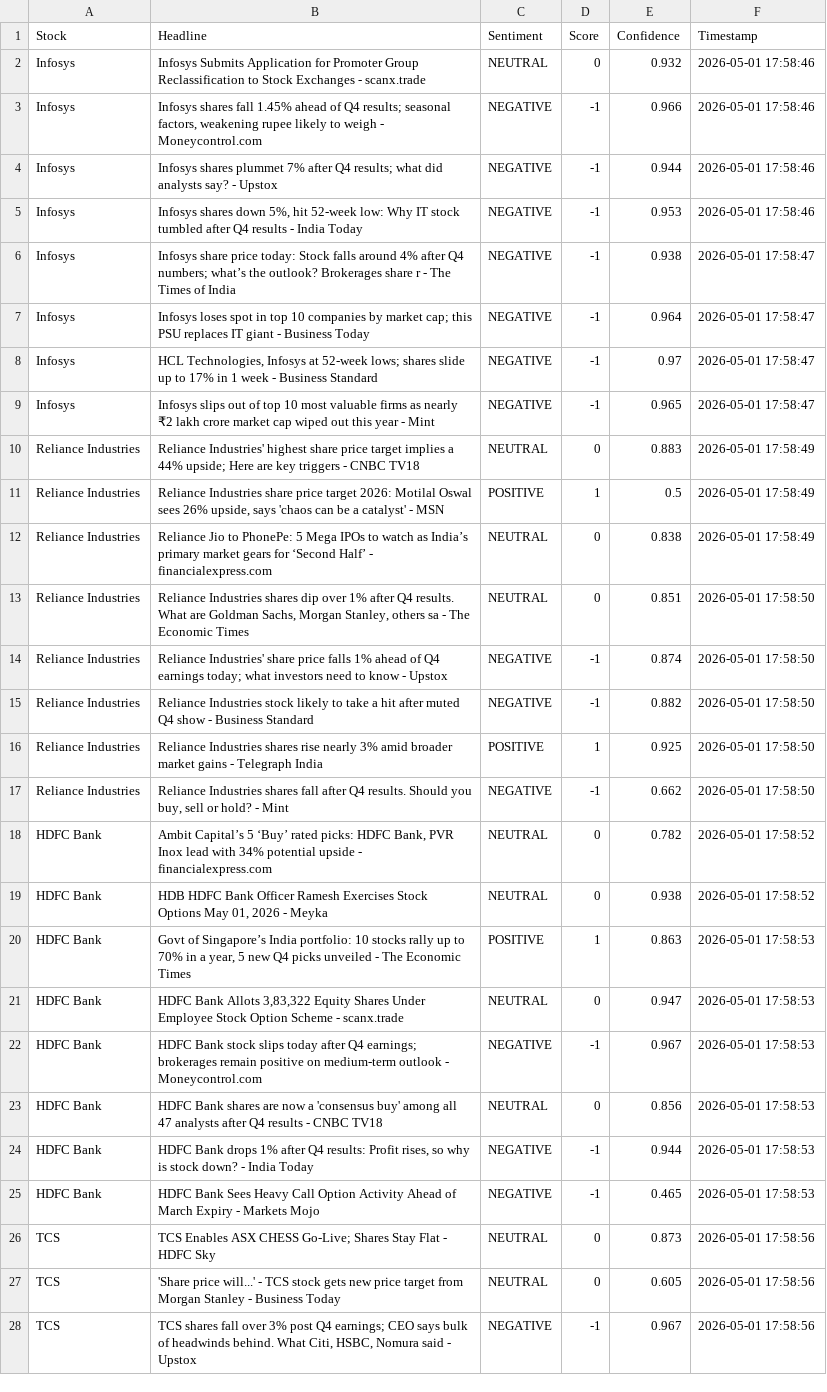
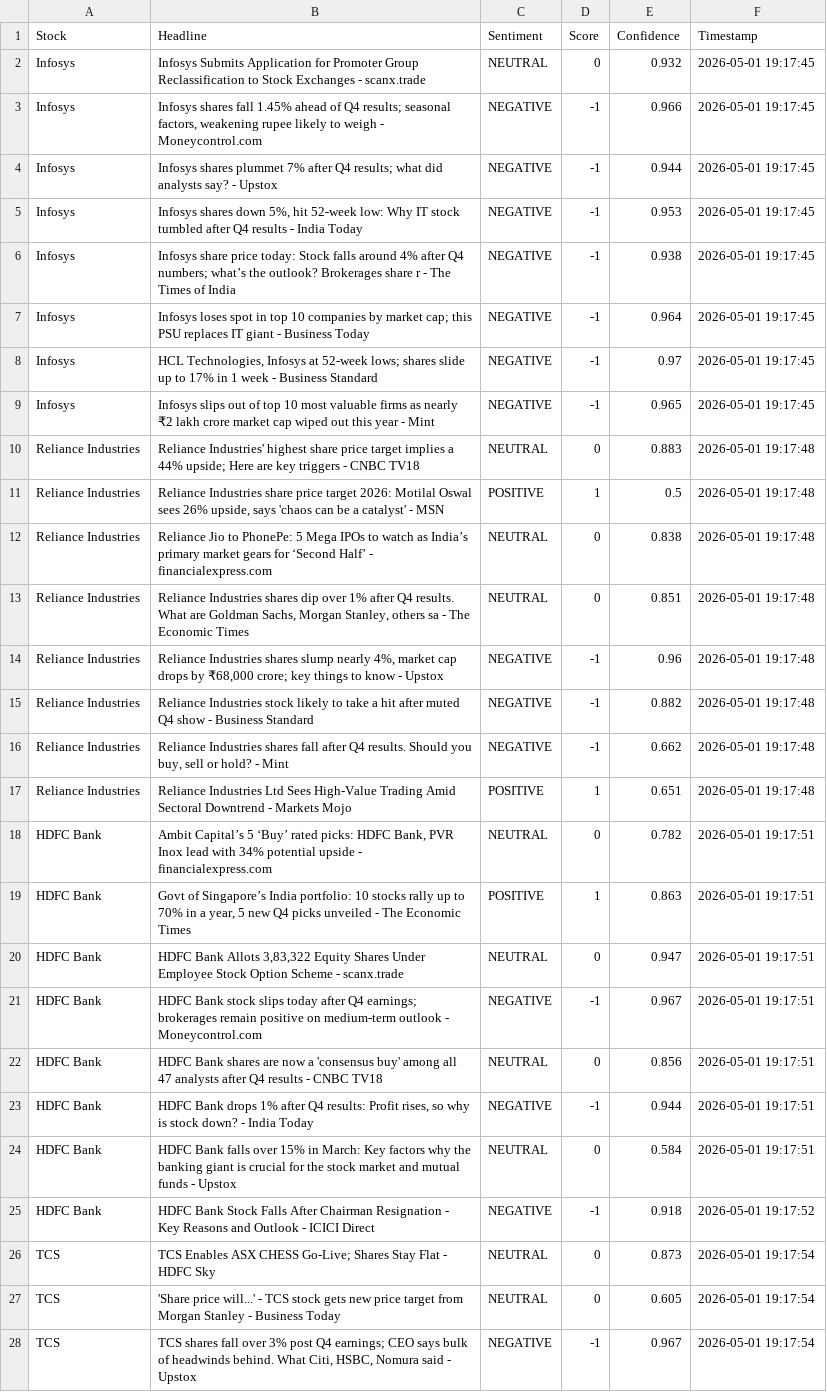
Before and after one commit to mister-raj/market-sentiment-terminal, a CSV file: market_sentiment.csv, drawn as a sheet; only a part is shown; removed rows and columns are numbered as before the commit, all else as after; the diff covers the shown part only; the diff names each change by its address in the sheet, - before the commit and + after, or states it on an @@ line.

```diff
--- a/market_sentiment.csv
+++ b/market_sentiment.csv
-F2:F5 (Timestamp): 2026-05-01 17:58:46
+F2:F5 (Timestamp): 2026-05-01 19:17:45
-F6:F9 (Timestamp): 2026-05-01 17:58:47
+F6:F9 (Timestamp): 2026-05-01 19:17:45
-F10:F12 (Timestamp): 2026-05-01 17:58:49
+F10:F12 (Timestamp): 2026-05-01 19:17:48
-F13:F15 (Timestamp): 2026-05-01 17:58:50
+F13:F15 (Timestamp): 2026-05-01 19:17:48
-B14 (Headline): Reliance Industries' share price falls 1% ahead of Q4 earnings today; what investors need to know…
+B14 (Headline): Reliance Industries shares slump nearly 4%, market cap drops by ₹68,000 crore; key things to know…
-E14 (Confidence): 0.874
+E14 (Confidence): 0.96
-row 16: Reliance Industries | Reliance Industries shares rise nearly 3% amid broader market gains - Telegraph India | POSITIVE | 1 | 0.925 | 2026-05-01 17:58:50
-F16 (Timestamp): 2026-05-01 17:58:50
+F16 (Timestamp): 2026-05-01 19:17:48
+row 17: Reliance Industries | Reliance Industries Ltd Sees High-Value Trading Amid Sectoral Downtrend - Markets Mojo | POSITIVE | 1 | 0.651 | 2026-05-01 19:17:48
-F18 (Timestamp): 2026-05-01 17:58:52
+F18 (Timestamp): 2026-05-01 19:17:51
-row 19: HDFC Bank | HDB HDFC Bank Officer Ramesh Exercises Stock Options May 01, 2026 - Meyka | NEUTRAL | 0 | 0.938 | 2026-05-01 17:58:52
-F19:F23 (Timestamp): 2026-05-01 17:58:53
+F19:F23 (Timestamp): 2026-05-01 19:17:51
+row 24: HDFC Bank | HDFC Bank falls over 15% in March: Key factors why the banking giant is crucial for the stock market and mutual funds - Upstox | NEUTRAL | 0 | 0.584 | 2026-05-01 19:17:51
-B25 (Headline): HDFC Bank Sees Heavy Call Option Activity Ahead of March Expiry - Markets Mojo
+B25 (Headline): HDFC Bank Stock Falls After Chairman Resignation - Key Reasons and Outlook - ICICI Direct
-E25 (Confidence): 0.465
+E25 (Confidence): 0.918
-F25 (Timestamp): 2026-05-01 17:58:53
+F25 (Timestamp): 2026-05-01 19:17:52
-F26:F28 (Timestamp): 2026-05-01 17:58:56
+F26:F28 (Timestamp): 2026-05-01 19:17:54
```
Also changed, not shown: 4 added rows, 4 removed rows and 17 edited cells elsewhere in this file.
